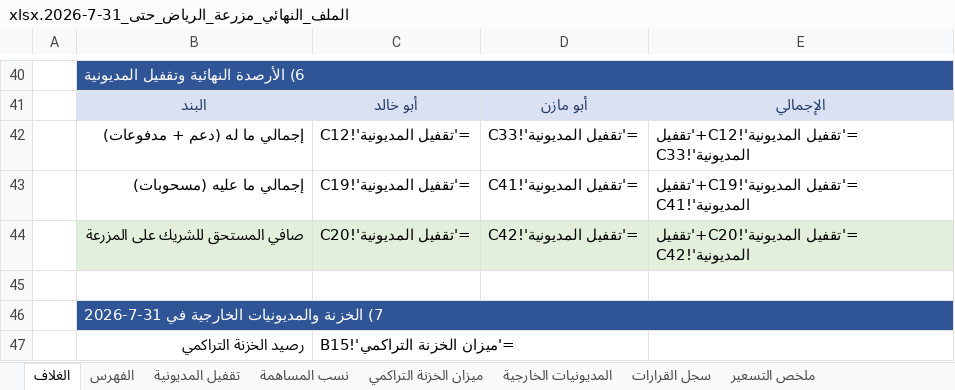
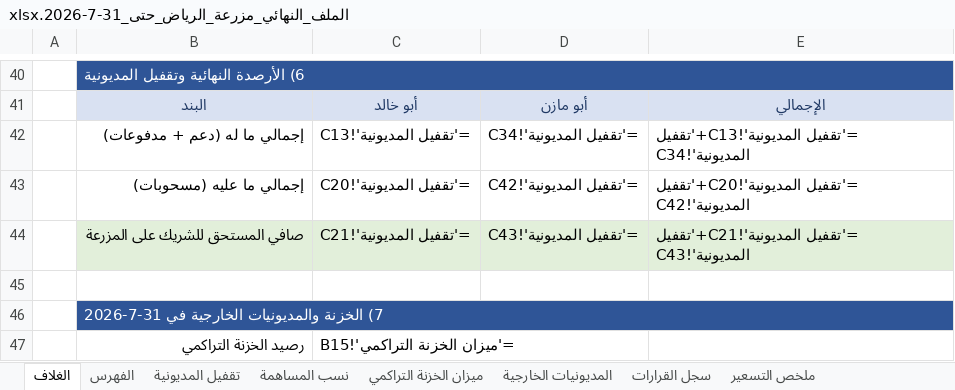
Before and after one commit to ahmedabdelsabour6/NSC, an Excel workbook: الملف_النهائي_مزرعة_الرياض_حتى_31-7-2026.xlsx, sheet الغلاف, drawn as a sheet; only a part is shown, gaps mark what is left out; values as stored, in another font and other column widths than the file's, no borders; formulas without a stored value are shown as written; the diff names each change by its address in the sheet, - before the commit and + after, or states it on an @@ line.

```diff
--- a/الملف_النهائي_مزرعة_الرياض_حتى_31-7-2026.xlsx (sheet الغلاف)
+++ b/الملف_النهائي_مزرعة_الرياض_حتى_31-7-2026.xlsx (sheet الغلاف)
-C42: ='تقفيل المديونية'!C12
+C42: ='تقفيل المديونية'!C13
-D42: ='تقفيل المديونية'!C33
+D42: ='تقفيل المديونية'!C34
-E42: ='تقفيل المديونية'!C12+'تقفيل المديونية'!C33
+E42: ='تقفيل المديونية'!C13+'تقفيل المديونية'!C34
-C43: ='تقفيل المديونية'!C19
+C43: ='تقفيل المديونية'!C20
-D43: ='تقفيل المديونية'!C41
+D43: ='تقفيل المديونية'!C42
-E43: ='تقفيل المديونية'!C19+'تقفيل المديونية'!C41
+E43: ='تقفيل المديونية'!C20+'تقفيل المديونية'!C42
-C44: ='تقفيل المديونية'!C20
+C44: ='تقفيل المديونية'!C21
-D44: ='تقفيل المديونية'!C42
+D44: ='تقفيل المديونية'!C43
-E44: ='تقفيل المديونية'!C20+'تقفيل المديونية'!C42
+E44: ='تقفيل المديونية'!C21+'تقفيل المديونية'!C43
```
Also changed, not shown: sheet نسب المساهمة, sheet تقفيل المديونية, sheet الملخص العام, sheet سجل القرارات, sheet المديونيات الخارجية.
